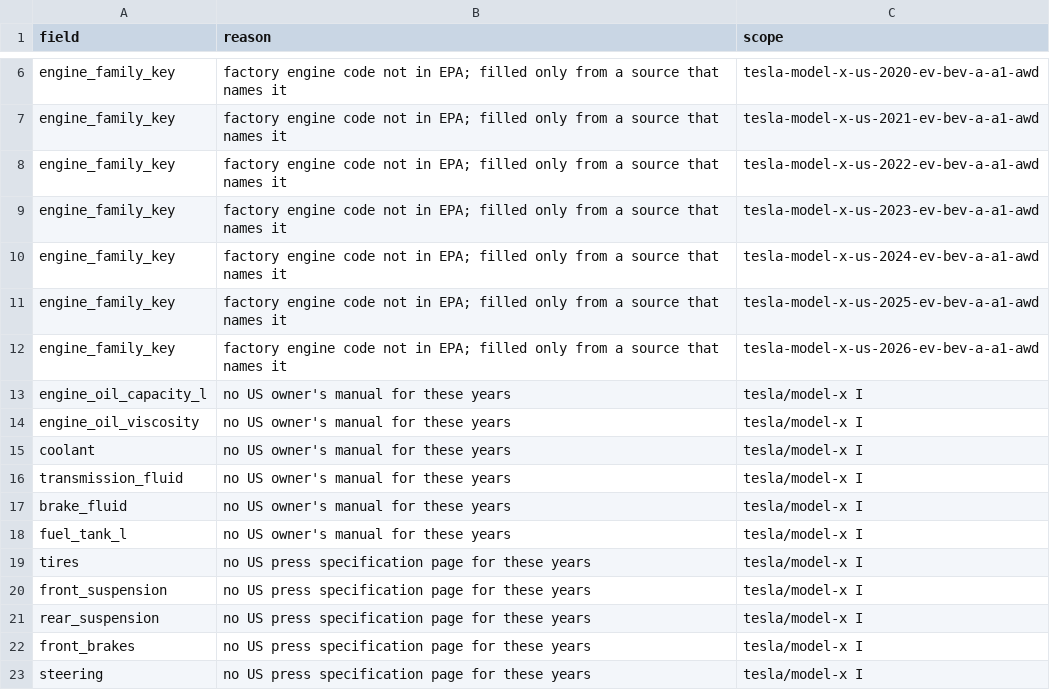
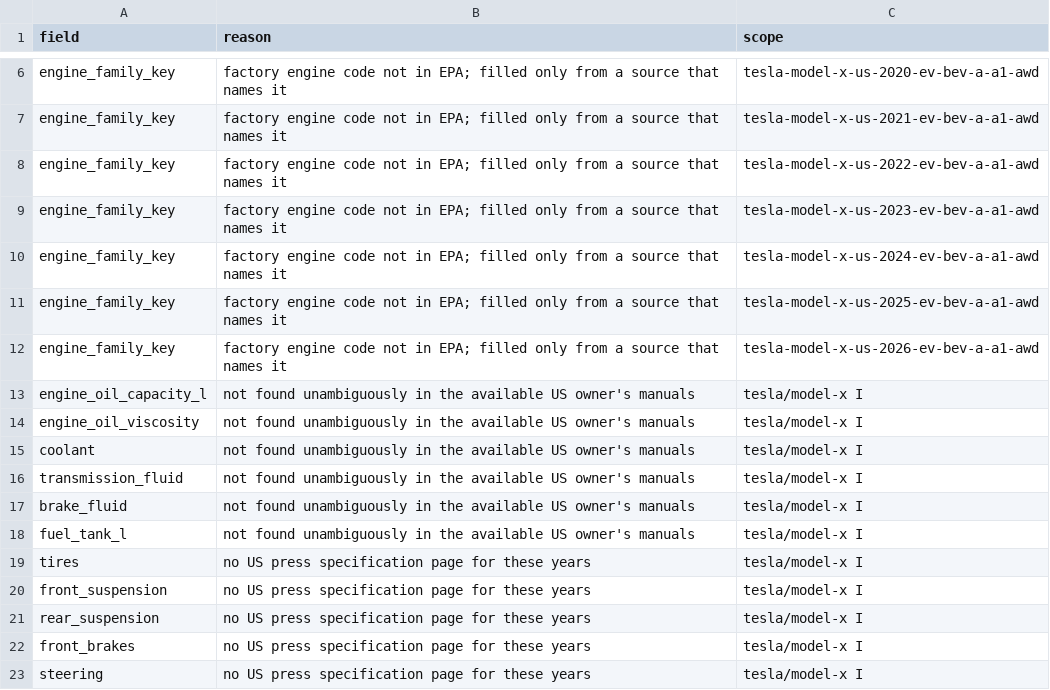
Before and after one commit to bomba1112/AutoExpert, a CSV file: data_work/tesla/staging/model-x/gaps.csv, drawn as a sheet; only a part is shown, gaps mark what is left out.

```diff
--- a/data_work/tesla/staging/model-x/gaps.csv
+++ b/data_work/tesla/staging/model-x/gaps.csv
@@ -12,8 +12,8 @@ engine_family_key,factory engine code not in EPA; filled only from a source that
 engine_family_key,factory engine code not in EPA; filled only from a source that names it,tesla-model-x-us-2026-ev-bev-a-a1-awd
-engine_oil_capacity_l,no US owner's manual for these years,tesla/model-x I
-engine_oil_viscosity,no US owner's manual for these years,tesla/model-x I
-coolant,no US owner's manual for these years,tesla/model-x I
-transmission_fluid,no US owner's manual for these years,tesla/model-x I
-brake_fluid,no US owner's manual for these years,tesla/model-x I
-fuel_tank_l,no US owner's manual for these years,tesla/model-x I
+engine_oil_capacity_l,not found unambiguously in the available US owner's manuals,tesla/model-x I
+engine_oil_viscosity,not found unambiguously in the available US owner's manuals,tesla/model-x I
+coolant,not found unambiguously in the available US owner's manuals,tesla/model-x I
+transmission_fluid,not found unambiguously in the available US owner's manuals,tesla/model-x I
+brake_fluid,not found unambiguously in the available US owner's manuals,tesla/model-x I
+fuel_tank_l,not found unambiguously in the available US owner's manuals,tesla/model-x I
 tires,no US press specification page for these years,tesla/model-x I
```
Also changed, not shown: data_work/_library/manifest.csv, data_work/tesla/staging/model-y/gaps.csv, 27 other files.
